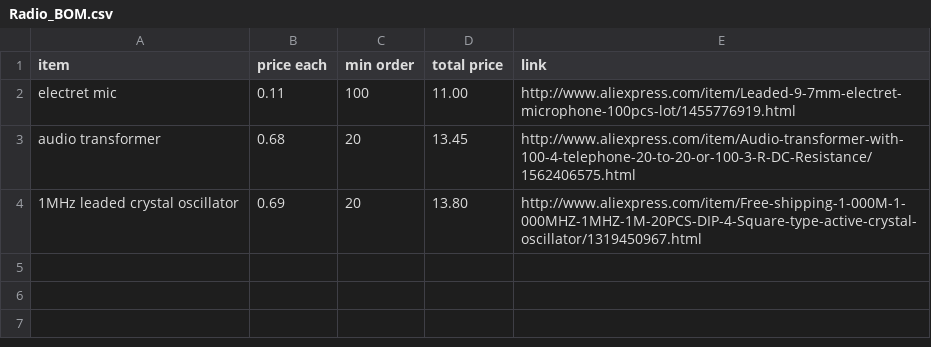
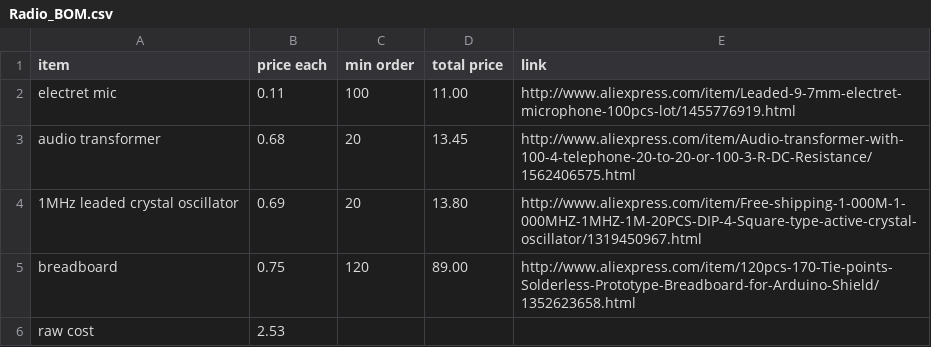
Before and after one commit to gskielian/ROCK-Curriculum, a CSV file: Electronics/Mics-Speakers-and-Radio-Stations/Radio_BOM.csv, drawn as a sheet.

Commit message:
added raw cost estimate and 170pt breadboard

```diff
--- a/Electronics/Mics-Speakers-and-Radio-Stations/Radio_BOM.csv
+++ b/Electronics/Mics-Speakers-and-Radio-Stations/Radio_BOM.csv
@@ -4 +4,3 @@ audio transformer, 0.68, 20, 13.45, http://www.aliexpress.com/item/Audio-transfo
 1MHz leaded crystal oscillator, 0.69, 20, 13.80, http://www.aliexpress.com/item/Free-shipping-1-000M-1-000MHZ-1MHZ-1M-20PCS-DIP-4-Square-type-active-crystal-oscillator/1319450967.html
+breadboard, 0.75, 120, 89.00, http://www.aliexpress.com/item/120pcs-170-Tie-points-Solderless-Prototype-Breadboard-for-Arduino-Shield/1352623658.html
+raw cost, 2.53, , ,
```
